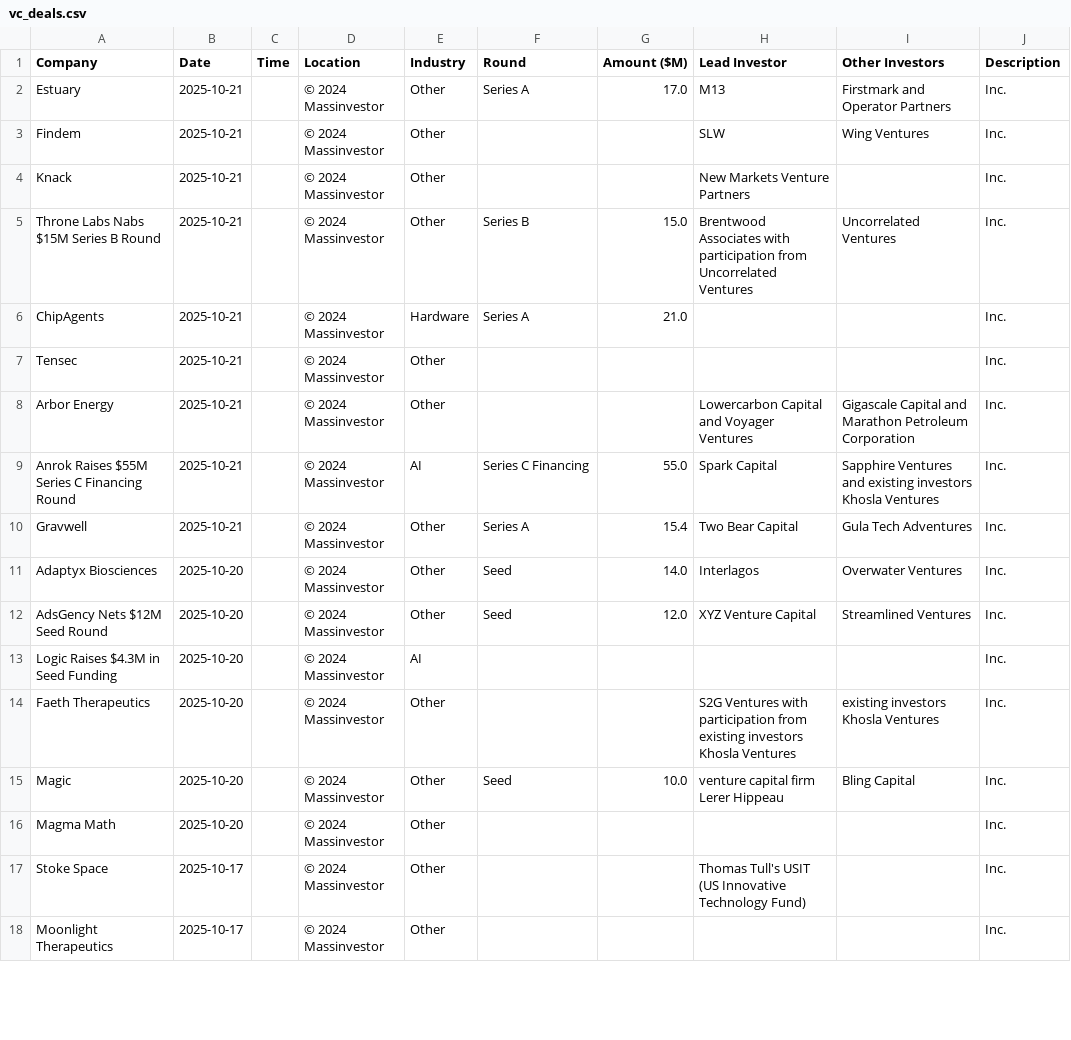
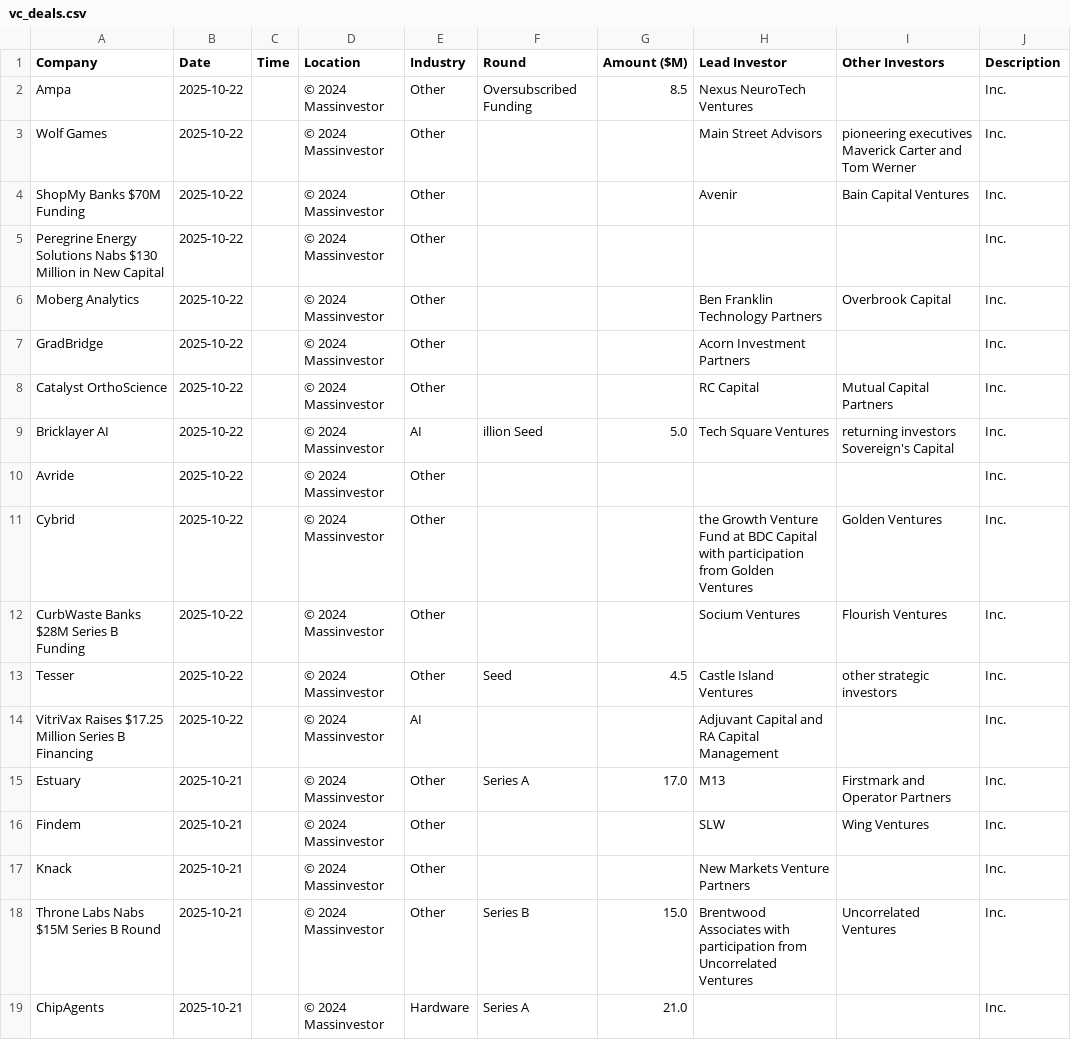
Before and after one commit to msingh6383/vcdeals, a CSV file: vc_deals.csv, drawn as a sheet; only a part is shown; the shorter side is filled out with more unchanged rows; the diff covers the shown part only.

```diff
--- a/vc_deals.csv
+++ b/vc_deals.csv
@@ -1,2 +1,15 @@
 Company,Date,Time,Location,Industry,Round,Amount ($M),Lead Investor,Other Investors,Description
+Ampa,2025-10-22,,© 2024 Massinvestor,Other,Oversubscribed Funding,8.5,Nexus NeuroTech Ventures,,Inc.
+Wolf Games,2025-10-22,,© 2024 Massinvestor,Other,,,Main Street Advisors,pioneering executives Maverick Carter and Tom Werner,Inc.
+ShopMy Banks $70M Funding,2025-10-22,,© 2024 Massinvestor,Other,,,Avenir,Bain Capital Ventures,Inc.
+Peregrine Energy Solutions Nabs $130 Million in New Capital,2025-10-22,,© 2024 Massinvestor,Other,,,,,Inc.
+Moberg Analytics,2025-10-22,,© 2024 Massinvestor,Other,,,Ben Franklin Technology Partners,Overbrook Capital,Inc.
+GradBridge,2025-10-22,,© 2024 Massinvestor,Other,,,Acorn Investment Partners,,Inc.
+Catalyst OrthoScience,2025-10-22,,© 2024 Massinvestor,Other,,,RC Capital,Mutual Capital Partners,Inc.
+Bricklayer AI,2025-10-22,,© 2024 Massinvestor,AI,illion Seed,5.0,Tech Square Ventures,returning investors Sovereign's Capital,Inc.
+Avride,2025-10-22,,© 2024 Massinvestor,Other,,,,,Inc.
+Cybrid,2025-10-22,,© 2024 Massinvestor,Other,,,the Growth Venture Fund at BDC Capital with participation from Golden Ventures,Golden Ventures,Inc.
+CurbWaste Banks $28M Series B Funding,2025-10-22,,© 2024 Massinvestor,Other,,,Socium Ventures,Flourish Ventures,Inc.
+Tesser,2025-10-22,,© 2024 Massinvestor,Other,Seed,4.5,Castle Island Ventures,other strategic investors,Inc.
+VitriVax Raises $17.25 Million Series B Financing,2025-10-22,,© 2024 Massinvestor,AI,,,Adjuvant Capital and RA Capital Management,,Inc.
 Estuary,2025-10-21,,© 2024 Massinvestor,Other,Series A,17.0,M13,Firstmark and Operator Partners,Inc.
```
Also changed, not shown: 13 removed rows elsewhere in this file, 1 other file.
